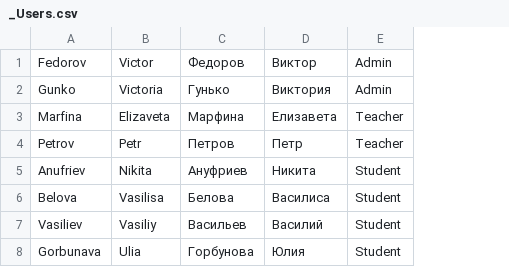
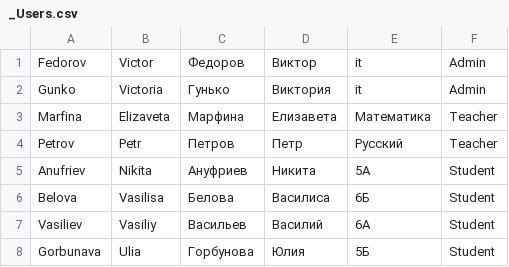
Before and after one commit to Kate-belozerts/School_System, a CSV file: _BD/_Users.csv, drawn as a sheet; the diff names each change by its address in the sheet, - before the commit and + after, or states it on an @@ line.

```diff
--- a/_BD/_Users.csv
+++ b/_BD/_Users.csv
+column E, rows 1-8: it | it | Математика | Русский | 5А | 6Б | 6А | 5Б
```
Also changed, not shown: _BD/_Marks.csv, 9 other files.
